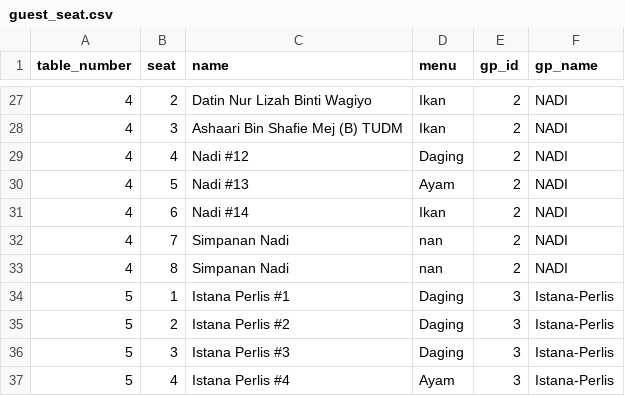
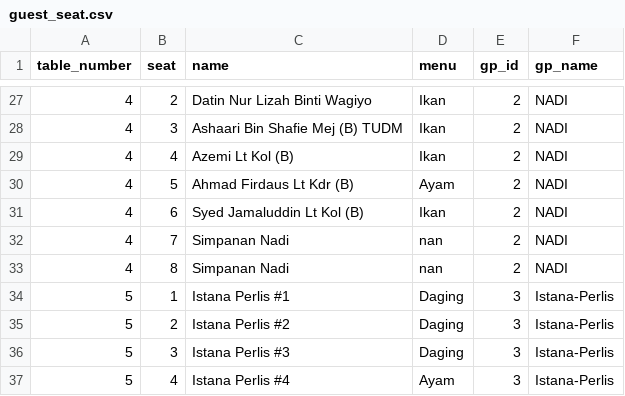
Before and after one commit to hamdanyc/mmmr, a CSV file: guest_seat.csv, drawn as a sheet; only a part is shown, gaps mark what is left out.

Commit message:
Final again

```diff
--- a/guest_seat.csv
+++ b/guest_seat.csv
@@ -28,5 +28,5 @@ table_number,seat,name,menu,gp_id,gp_name
 4,3,Ashaari Bin Shafie Mej (B) TUDM,Ikan,2,NADI
-4,4,Nadi #12,Daging,2,NADI
-4,5,Nadi #13,Ayam,2,NADI
-4,6,Nadi #14,Ikan,2,NADI
+4,4,Azemi Lt Kol (B),Ikan,2,NADI
+4,5,Ahmad Firdaus Lt Kdr (B),Ayam,2,NADI
+4,6,Syed Jamaluddin Lt Kol (B),Ikan,2,NADI
 4,7,Simpanan Nadi,nan,2,NADI
```
